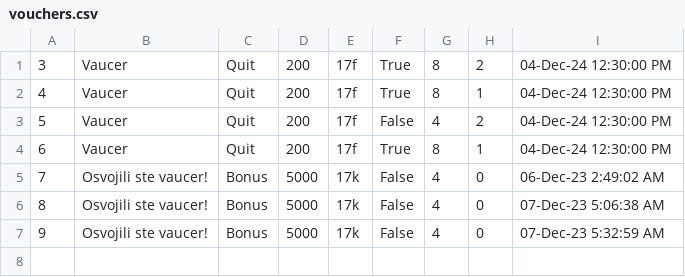
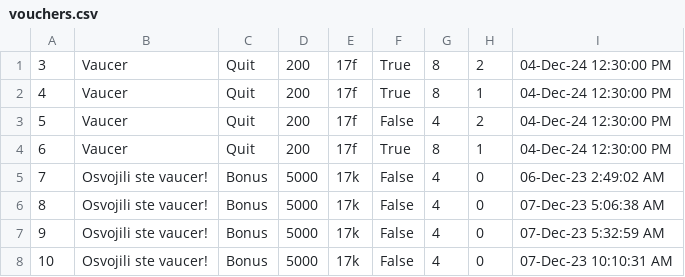
Before and after one commit to ivanailijin/SIMS-Project-team-C, a CSV file: TravelService/TravelService/Resources/Data/vouchers.csv, drawn as a sheet.

```diff
--- a/TravelService/TravelService/Resources/Data/vouchers.csv
+++ b/TravelService/TravelService/Resources/Data/vouchers.csv
@@ -7 +7,2 @@
 9|Osvojili ste vaucer!|Bonus|5000|17k|False|4|0|07-Dec-23 5:32:59 AM
+10|Osvojili ste vaucer!|Bonus|5000|17k|False|4|0|07-Dec-23 10:10:31 AM
```
Also changed, not shown: TravelService/TravelService/Resources/Data/tour.csv, 54 other files.
